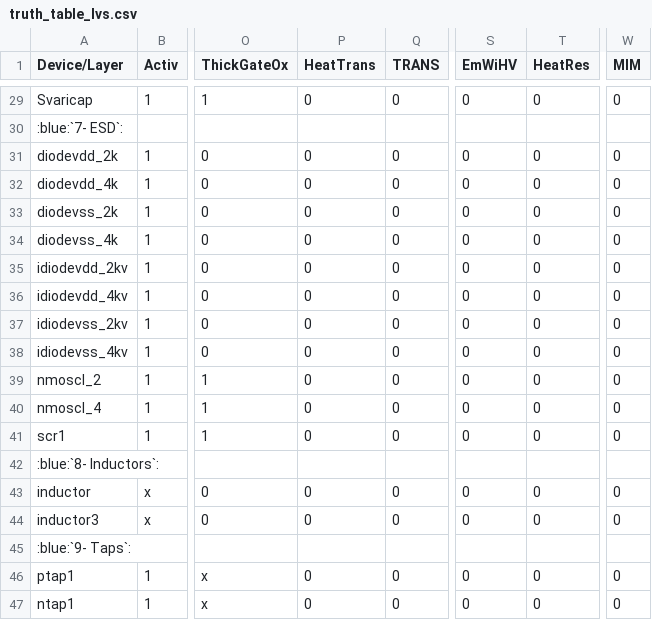
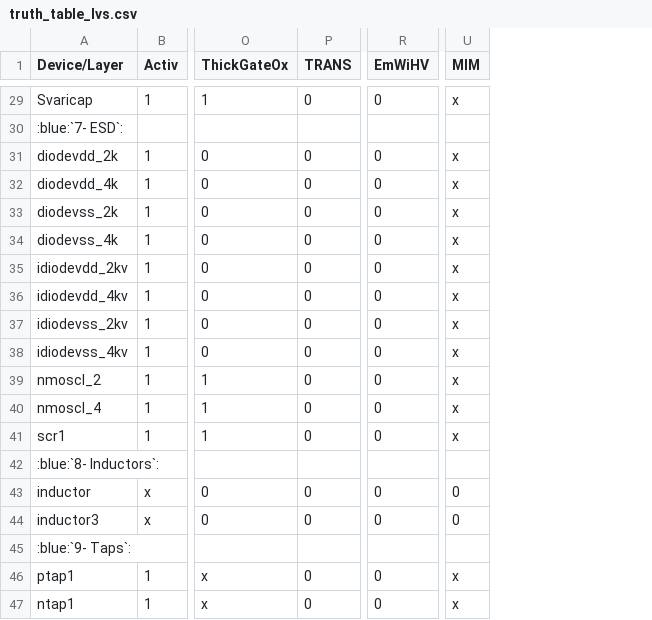
Before and after one commit to IHP-GmbH/IHP-Open-PDK-docs, a CSV file: docs/lvs/tables/truth_table_lvs.csv, drawn as a sheet; only a part is shown, gaps mark what is left out; removed rows and columns are numbered as before the commit, all else as after; the diff covers the shown part only; the diff names each change by its address in the sheet, - before the commit and + after, or states it on an @@ line.

Commit message:
Updating lvs docs after discussion for some devices
Signed-off-by: FaragElsayed2 <farag_agoor@mabrains.com>

```diff
--- a/docs/lvs/tables/truth_table_lvs.csv
+++ b/docs/lvs/tables/truth_table_lvs.csv
-column P (HeatTrans), rows 29-47: 0 |  | 0 | 0 | 0 | 0 | 0 | 0 | 0 | 0 | 0 | 0 | 0 |  | 0 | 0 |  | 0 | 0
-column T (HeatRes), rows 29-47: 0 |  | 0 | 0 | 0 | 0 | 0 | 0 | 0 | 0 | 0 | 0 | 0 |  | 0 | 0 |  | 0 | 0
-U29 (MIM): 0
+U29 (MIM): x
-U31:U41 (MIM): 0
+U31:U41 (MIM): x
-U46:U47 (MIM): 0
+U46:U47 (MIM): x
```
Also changed, not shown: 66 edited cells elsewhere in this file, 4 other files.
